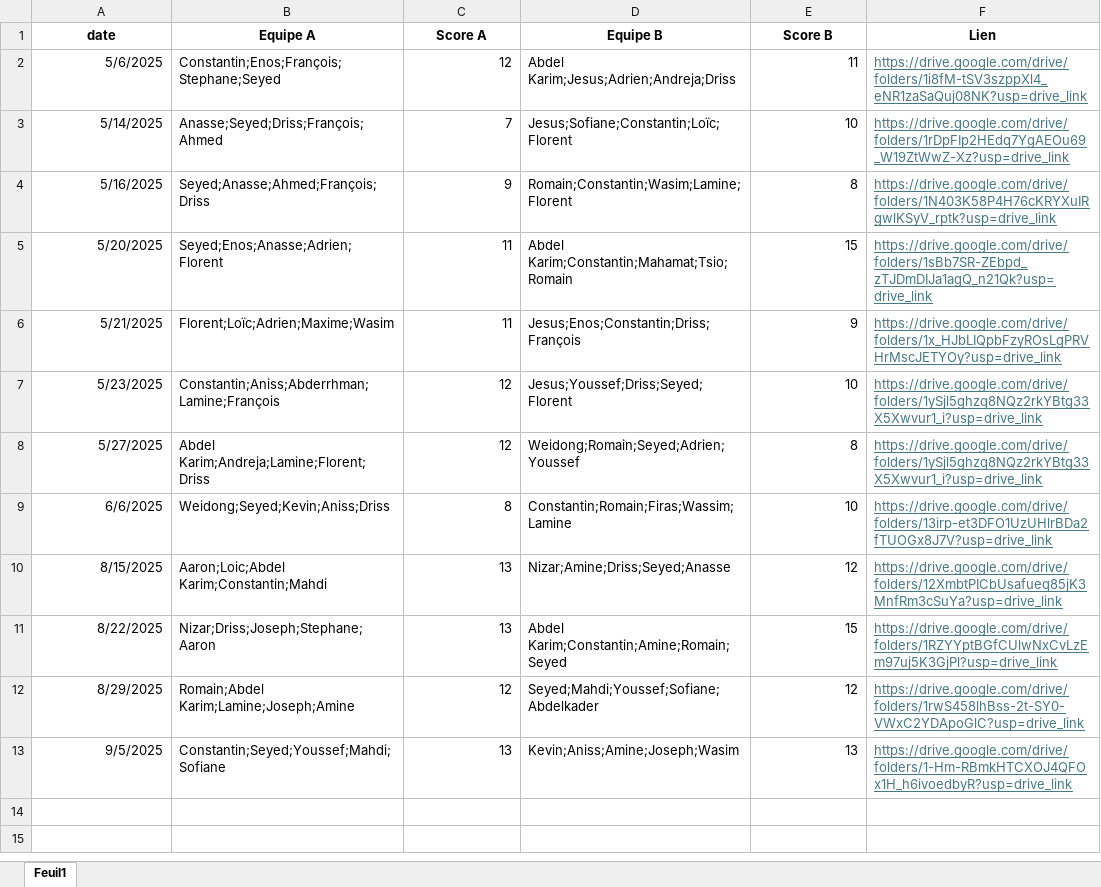
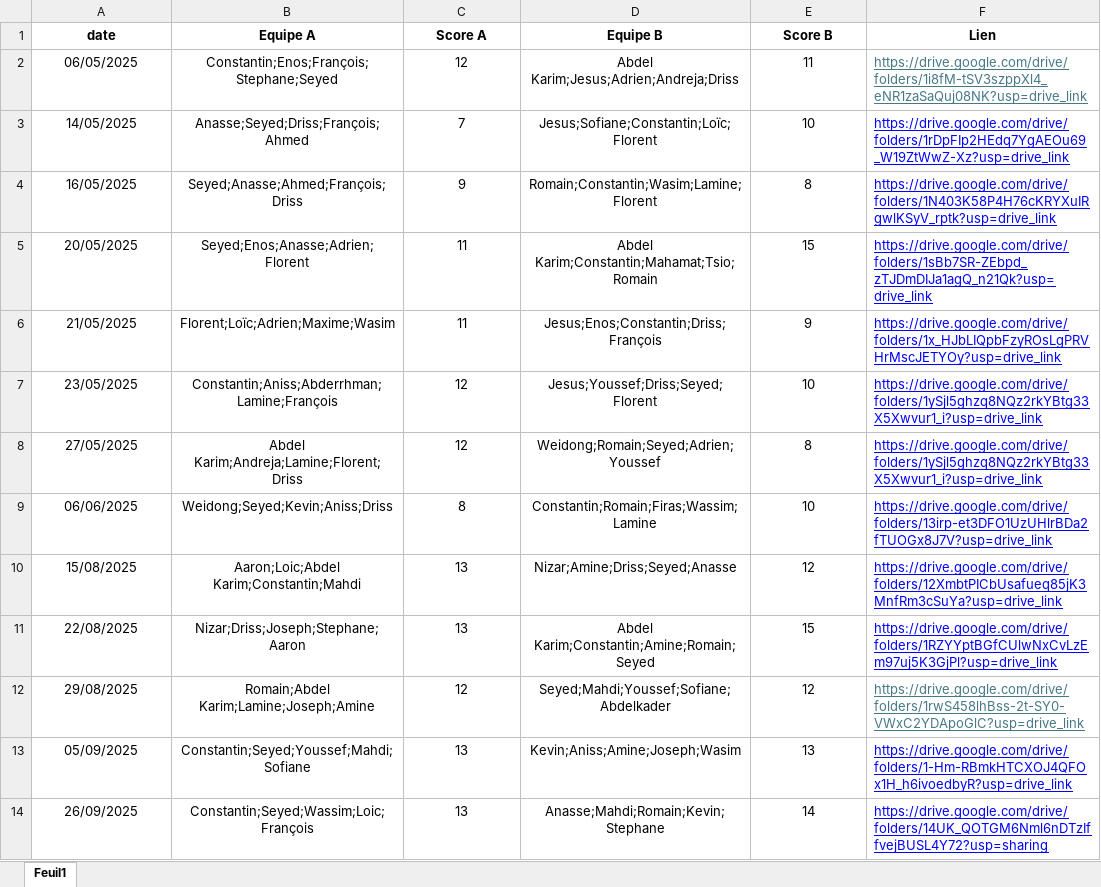
Before and after one commit to cyanoide/DashboardQualityFIVE, an Excel workbook: data/videos.xlsx, sheet Feuil1, drawn as a sheet; values as stored, in another font and other column widths than the file's, no borders; charts and pictures not drawn; the diff names each change by its address in the sheet, - before the commit and + after, or states it on an @@ line.

```diff
--- a/data/videos.xlsx (sheet Feuil1)
+++ b/data/videos.xlsx (sheet Feuil1)
-A2 (date): 5/6/2025
+A2 (date): 06/05/2025
-A2:A13 alignment: right
+A2:A13 alignment: center
-B2:B13 alignment: left
+B2:B13 alignment: center
-C2:C13 alignment: right
+C2:C13 alignment: center
-D2:D13 alignment: left
+D2:D13 alignment: center
-E2:E13 alignment: right
+E2:E13 alignment: center
-A3 (date): 5/14/2025
+A3 (date): 14/05/2025
-F3:F11 text colour: #467886
+F3:F11 text colour: #0000FF
-A4 (date): 5/16/2025
+A4 (date): 16/05/2025
-A5 (date): 5/20/2025
+A5 (date): 20/05/2025
-A6 (date): 5/21/2025
+A6 (date): 21/05/2025
-A7 (date): 5/23/2025
+A7 (date): 23/05/2025
-A8 (date): 5/27/2025
+A8 (date): 27/05/2025
-A9 (date): 6/6/2025
+A9 (date): 06/06/2025
-A10 (date): 8/15/2025
+A10 (date): 15/08/2025
-A11 (date): 8/22/2025
+A11 (date): 22/08/2025
-A12 (date): 8/29/2025
+A12 (date): 29/08/2025
-A13 (date): 9/5/2025
+A13 (date): 05/09/2025
-F13 text colour: #467886
+F13 text colour: #0000FF
+row 14: 26/09/2025 | Constantin;Seyed;Wassim;Loic;François | 13 | Anasse;Mahdi;Romain;Kevin;Stephane | 14 | https://drive.google.com/drive/folders/14UK_QOTGM6Nml6nDTzIffvejBUSL4Y72?usp=sharing
```
Also changed, not shown: charts or pictures, data/global_stats.xlsx, data/match_timeseries.xlsx, 3 other files.
